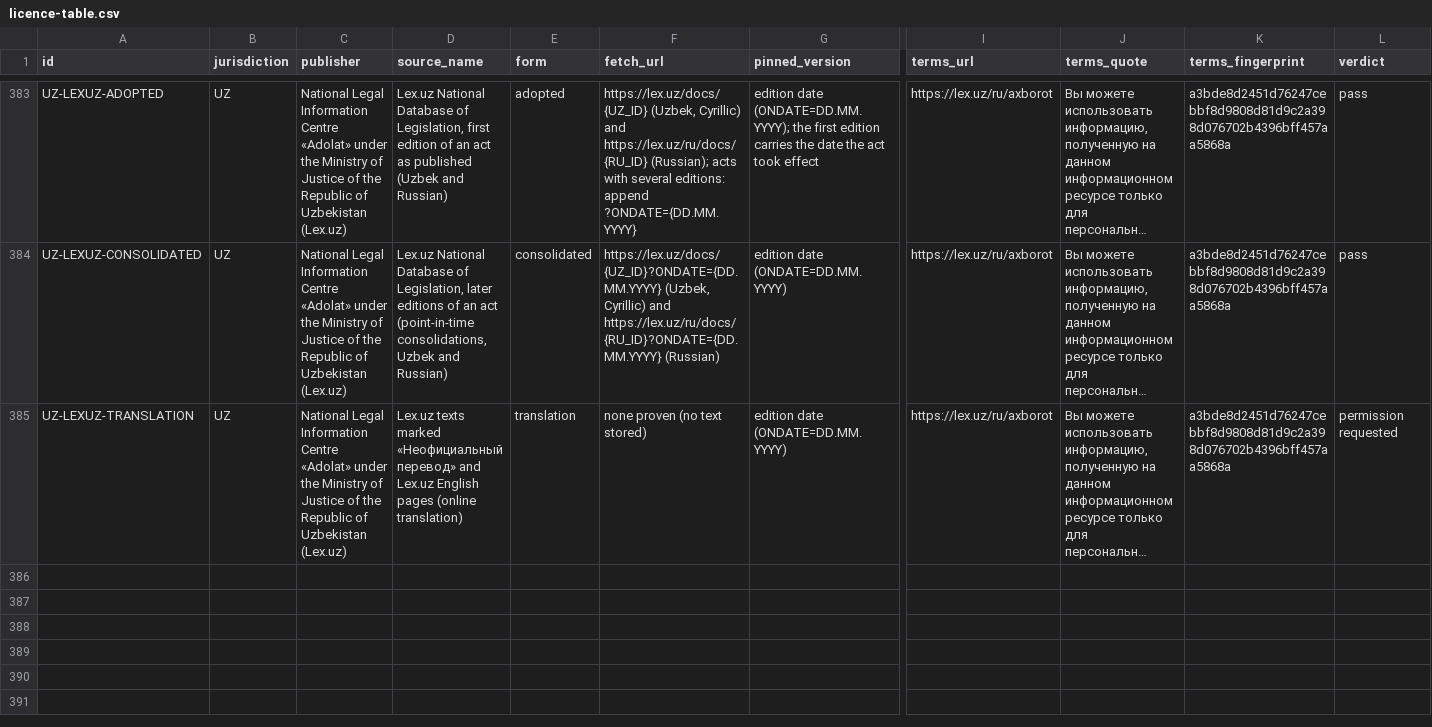
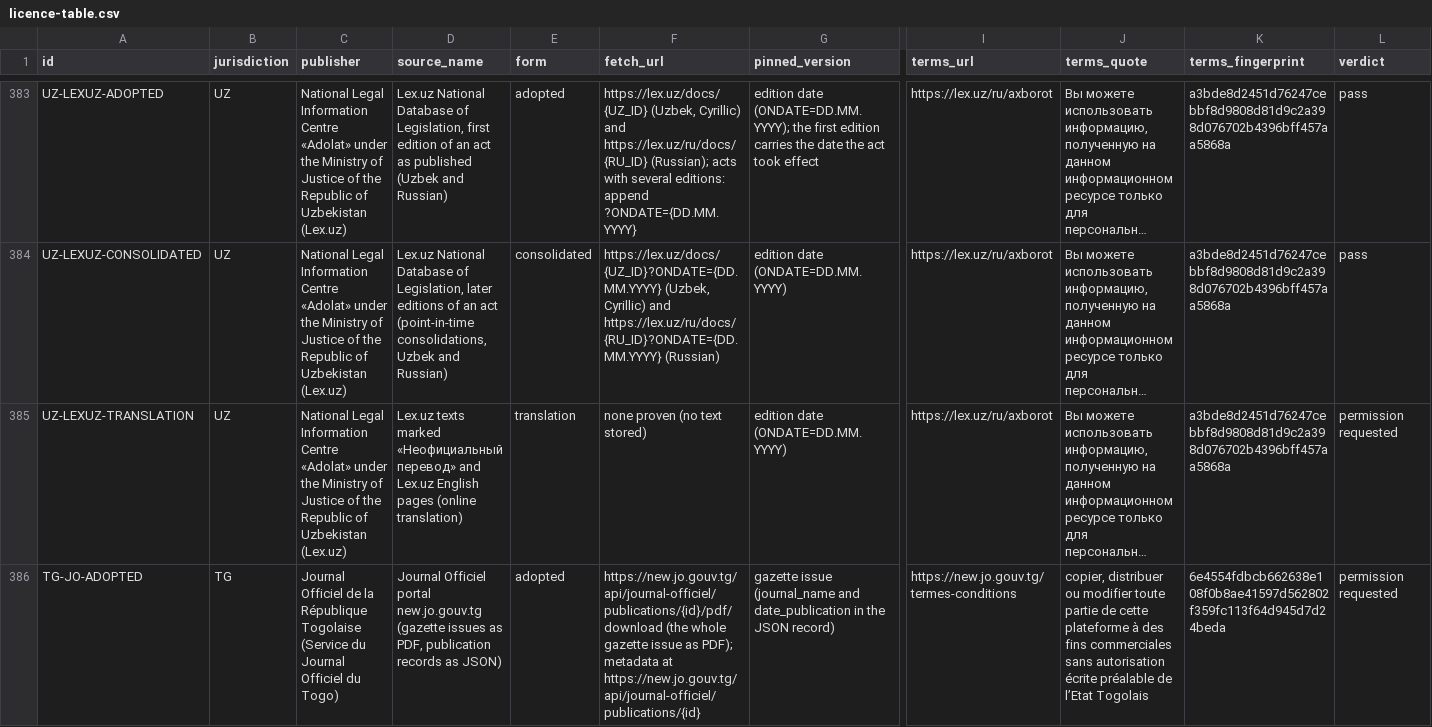
Before and after one commit to GoCarbonTracker-Hq/global-esg-law, a CSV file: sources/licence-table.csv, drawn as a sheet; only a part is shown, gaps mark what is left out; long unchanged cells end in …; rows hold the shown columns only; the diff covers the shown part only; the diff names each change by its address in the sheet, - before the commit and + after, or states it on an @@ line.

```diff
--- a/sources/licence-table.csv
+++ b/sources/licence-table.csv
+row 386: TG-JO-ADOPTED | TG | Journal Officiel de la République Togolaise (Service du Journal Officiel du Togo) | Journal Officiel portal new.jo.gouv.tg (gazette issues as PDF, publication records as JSON) | adopted | https://new.jo.gouv.tg/api/journal-officiel/publications/{id}/pdf/download (the whole gazette issue as PDF); metadata at https://new.jo.gouv.tg/api/journal-officiel/publications/{id} | gazette issue (journal_name and date_publication in the JSON record) | https://new.jo.gouv.tg/termes-conditions | copier, distribuer ou modifier toute partie de cette plateforme à des fins commerciales sans autorisation écrite préalable de l’Etat Togolais | 6e4554fdbcb662638e108f0b8ae41597d562802f359fc113f64d945d7d24beda | permission requested
```
Also changed, not shown: 1 added row elsewhere in this file, 6 other files.
